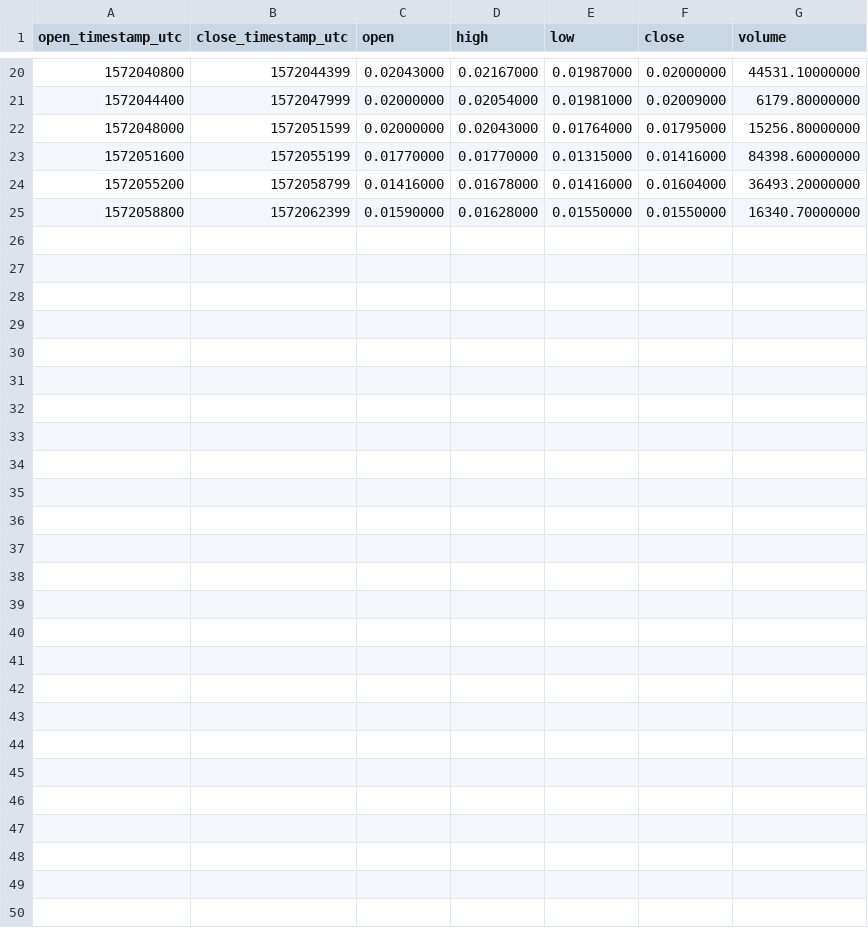
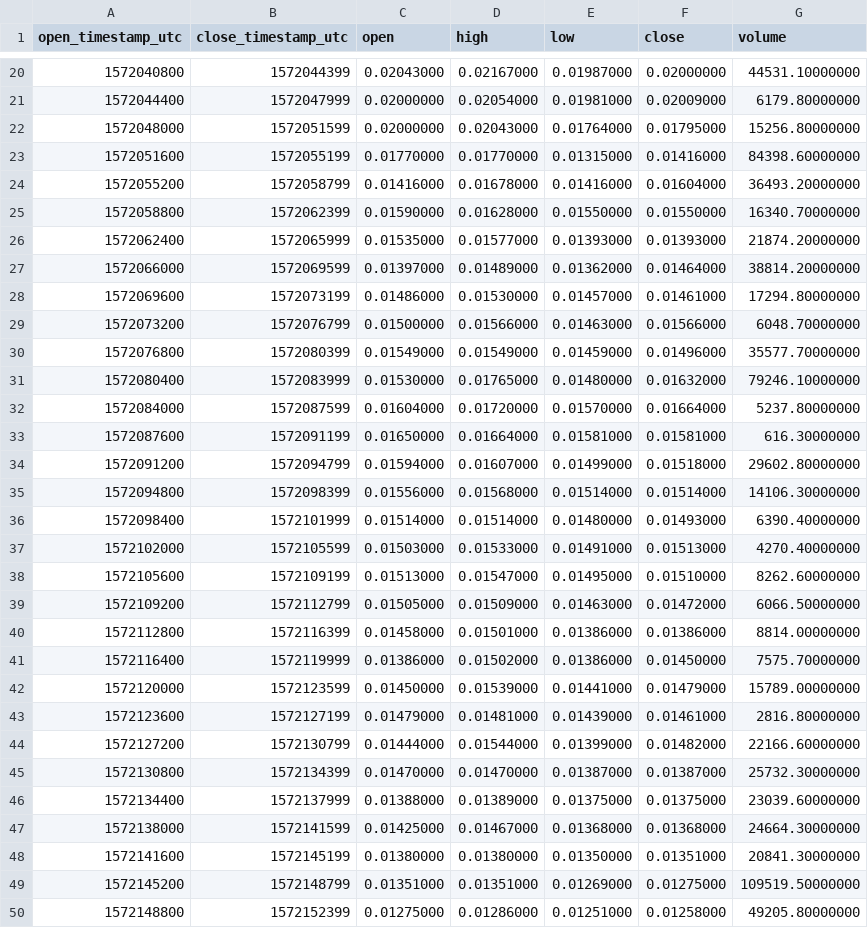
Before and after one commit to cryptobigbro/binance-STXBNB, a CSV file: binance-STXBNB-1h.csv, drawn as a sheet; only a part is shown, gaps mark what is left out.

Commit message:
Update OHLCV data.

```diff
--- a/binance-STXBNB-1h.csv
+++ b/binance-STXBNB-1h.csv
@@ -25 +25,26 @@ open_timestamp_utc,close_timestamp_utc,open,high,low,close,volume
 1572058800,1572062399,0.01590000,0.01628000,0.01550000,0.01550000,16340.70000000
+1572062400,1572065999,0.01535000,0.01577000,0.01393000,0.01393000,21874.20000000
+1572066000,1572069599,0.01397000,0.01489000,0.01362000,0.01464000,38814.20000000
+1572069600,1572073199,0.01486000,0.01530000,0.01457000,0.01461000,17294.80000000
+1572073200,1572076799,0.01500000,0.01566000,0.01463000,0.01566000,6048.70000000
+1572076800,1572080399,0.01549000,0.01549000,0.01459000,0.01496000,35577.70000000
+1572080400,1572083999,0.01530000,0.01765000,0.01480000,0.01632000,79246.10000000
+1572084000,1572087599,0.01604000,0.01720000,0.01570000,0.01664000,5237.80000000
+1572087600,1572091199,0.01650000,0.01664000,0.01581000,0.01581000,616.30000000
+1572091200,1572094799,0.01594000,0.01607000,0.01499000,0.01518000,29602.80000000
+1572094800,1572098399,0.01556000,0.01568000,0.01514000,0.01514000,14106.30000000
+1572098400,1572101999,0.01514000,0.01514000,0.01480000,0.01493000,6390.40000000
+1572102000,1572105599,0.01503000,0.01533000,0.01491000,0.01513000,4270.40000000
+1572105600,1572109199,0.01513000,0.01547000,0.01495000,0.01510000,8262.60000000
+1572109200,1572112799,0.01505000,0.01509000,0.01463000,0.01472000,6066.50000000
+1572112800,1572116399,0.01458000,0.01501000,0.01386000,0.01386000,8814.00000000
+1572116400,1572119999,0.01386000,0.01502000,0.01386000,0.01450000,7575.70000000
+1572120000,1572123599,0.01450000,0.01539000,0.01441000,0.01479000,15789.00000000
+1572123600,1572127199,0.01479000,0.01481000,0.01439000,0.01461000,2816.80000000
+1572127200,1572130799,0.01444000,0.01544000,0.01399000,0.01482000,22166.60000000
+1572130800,1572134399,0.01470000,0.01470000,0.01387000,0.01387000,25732.30000000
+1572134400,1572137999,0.01388000,0.01389000,0.01375000,0.01375000,23039.60000000
+1572138000,1572141599,0.01425000,0.01467000,0.01368000,0.01368000,24664.30000000
+1572141600,1572145199,0.01380000,0.01380000,0.01350000,0.01351000,20841.30000000
+1572145200,1572148799,0.01351000,0.01351000,0.01269000,0.01275000,109519.50000000
+1572148800,1572152399,0.01275000,0.01286000,0.01251000,0.01258000,49205.80000000
```
Also changed, not shown: 2 other files.
